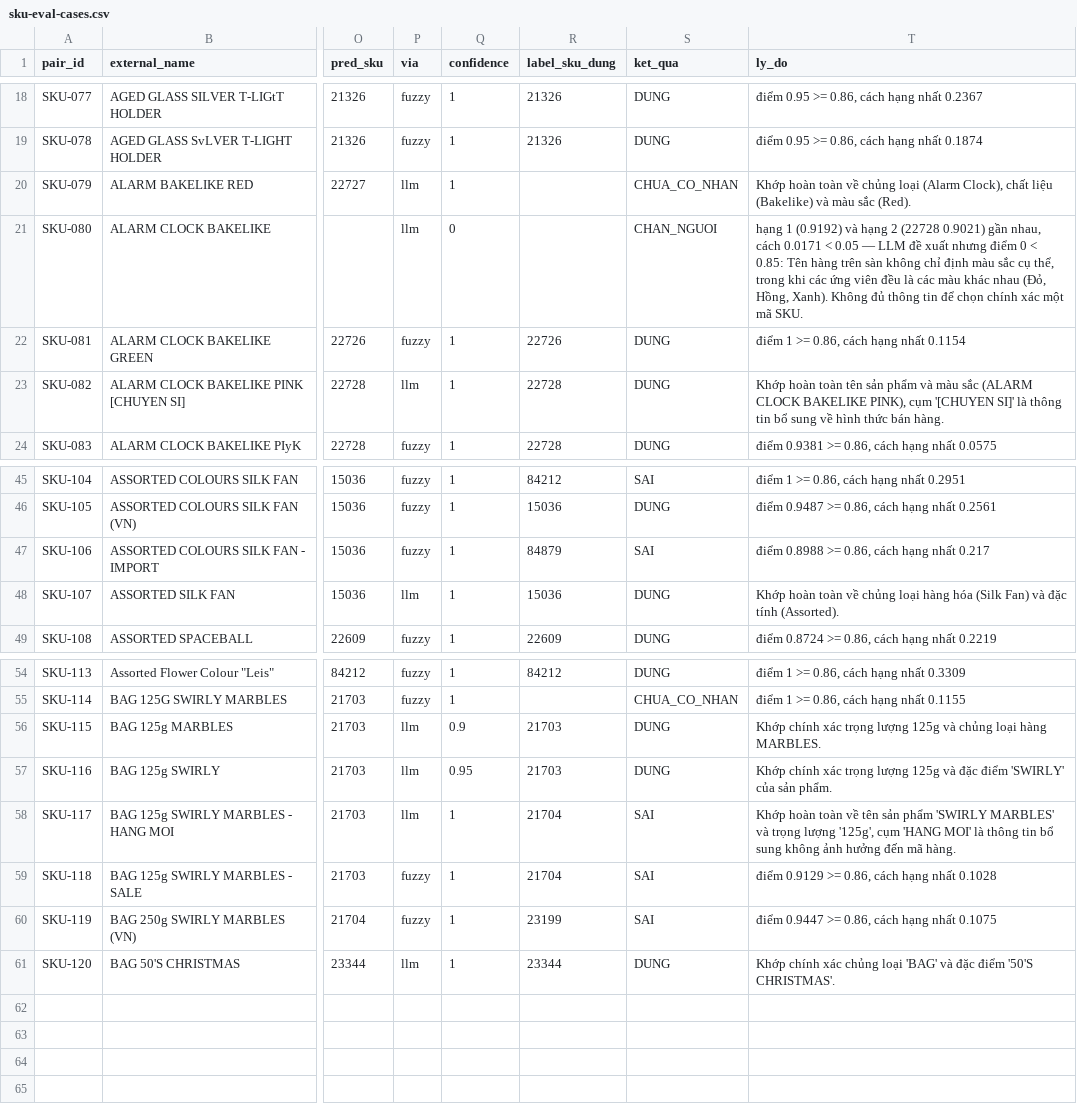
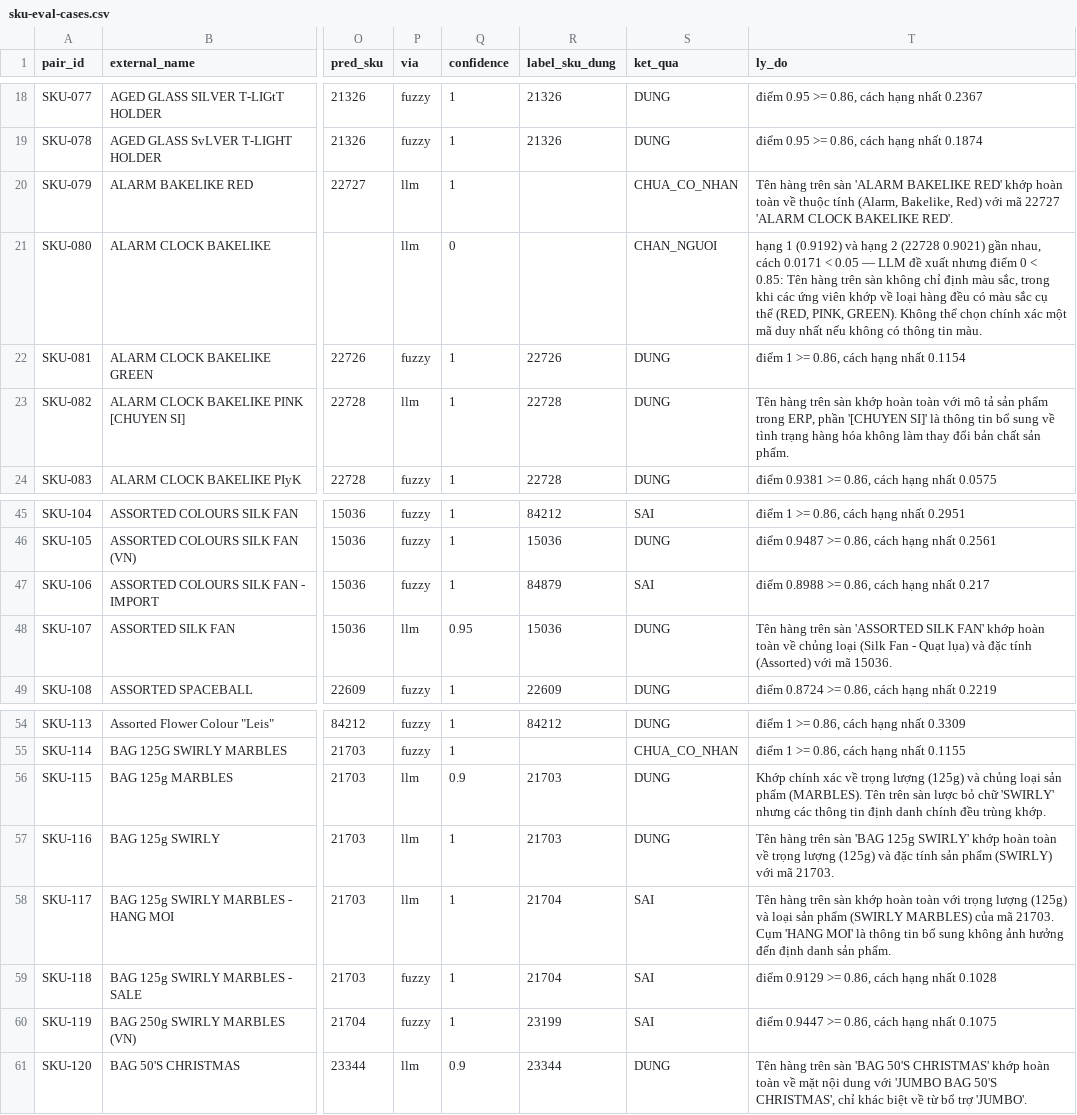
Before and after one commit to QuocAn0303/OMNI-AGENT, a CSV file: docs/aisc26/notes/sku-eval-cases.csv, drawn as a sheet; only a part is shown, gaps mark what is left out; the diff names each change by its address in the sheet, - before the commit and + after, or states it on an @@ line.

Commit message:
docs(aisc26): do 5 lan tren UIT gemma-4-26b - 5/5 giong het, cap nhat slide 5/7/9

```diff
--- a/docs/aisc26/notes/sku-eval-cases.csv
+++ b/docs/aisc26/notes/sku-eval-cases.csv
-T20 (ly_do): Khớp hoàn toàn về chủng loại (Alarm Clock), chất liệu (Bakelike) và màu sắc (Red).
+T20 (ly_do): Tên hàng trên sàn 'ALARM BAKELIKE RED' khớp hoàn toàn về thuộc tính (Alarm, Bakelike, Red) với mã 22727 'ALARM CLOCK BAKELIKE RED'.
-T21 (ly_do): …định màu sắc cụ thể, trong khi các ứng viên đều là các màu khác nhau (Đỏ, Hồng, Xanh). Không đủ thông tin để chọn chính xác một mã SKU.
+T21 (ly_do): …định màu sắc, trong khi các ứng viên khớp về loại hàng đều có màu sắc cụ thể (RED, PINK, GREEN). Không thể chọn chính xác một mã duy nhất nếu không có thông tin màu.
-T23 (ly_do): Khớp hoàn toàn tên sản phẩm và màu sắc (ALARM CLOCK BAKELIKE PINK), cụm '[CHUYEN SI]' là thông tin bổ sung về hình thức bán hàng.
+T23 (ly_do): Tên hàng trên sàn khớp hoàn toàn với mô tả sản phẩm trong ERP, phần '[CHUYEN SI]' là thông tin bổ sung về tình trạng hàng hóa không làm thay đổi bản chất sản phẩm.
-Q48 (confidence): 1
+Q48 (confidence): 0.95
-T48 (ly_do): Khớp hoàn toàn về chủng loại hàng hóa (Silk Fan) và đặc tính (Assorted).
+T48 (ly_do): Tên hàng trên sàn 'ASSORTED SILK FAN' khớp hoàn toàn về chủng loại (Silk Fan - Quạt lụa) và đặc tính (Assorted) với mã 15036.
-T56 (ly_do): …chính xác trọng lượng 125g và chủng loại hàng MARBLES.
+T56 (ly_do): …chính xác về trọng lượng (125g) và chủng loại sản phẩm (MARBLES). Tên trên sàn lược bỏ chữ 'SWIRLY' nhưng các thông tin định danh chính đều trùng khớp.
-Q57 (confidence): 0.95
+Q57 (confidence): 1
-T57 (ly_do): Khớp chính xác trọng lượng 125g và đặc điểm 'SWIRLY' của sản phẩm.
+T57 (ly_do): Tên hàng trên sàn 'BAG 125g SWIRLY' khớp hoàn toàn về trọng lượng (125g) và đặc tính sản phẩm (SWIRLY) với mã 21703.
-T58 (ly_do): Khớp hoàn toàn về tên sản phẩm 'SWIRLY MARBLES' và trọng lượng '125g', cụm 'HANG MOI' là thông tin bổ sung không ảnh hưởng đến mã hàng.
+T58 (ly_do): Tên hàng trên sàn khớp hoàn toàn với trọng lượng (125g) và loại sản phẩm (SWIRLY MARBLES) của mã 21703. Cụm 'HANG MOI' là thông tin bổ sung không ảnh hưởng đến định danh sản phẩm.
-Q61 (confidence): 1
+Q61 (confidence): 0.9
-T61 (ly_do): Khớp chính xác chủng loại 'BAG' và đặc điểm '50'S CHRISTMAS'.
+T61 (ly_do): Tên hàng trên sàn 'BAG 50'S CHRISTMAS' khớp hoàn toàn về mặt nội dung với 'JUMBO BAG 50'S CHRISTMAS', chỉ khác biệt về từ bổ trợ 'JUMBO'.
```
Also changed, not shown: 2 other files.
